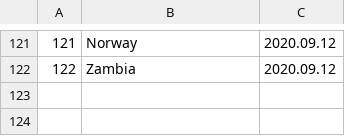
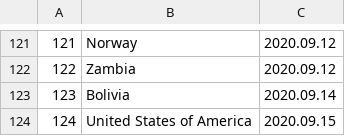
Before and after one commit to linzeyang/nucleic_acid_list, a CSV file: country_list.csv, drawn as a sheet; only a part is shown, gaps mark what is left out; the diff names each change by its address in the sheet, - before the commit and + after, or states it on an @@ line.

Commit message:
Update csv at 2020-09-05 06:00:08.205589

```diff
--- a/country_list.csv
+++ b/country_list.csv
+row 123: 123 | Bolivia | 2020.09.14
+row 124: 124 | United States of America | 2020.09.15
```
